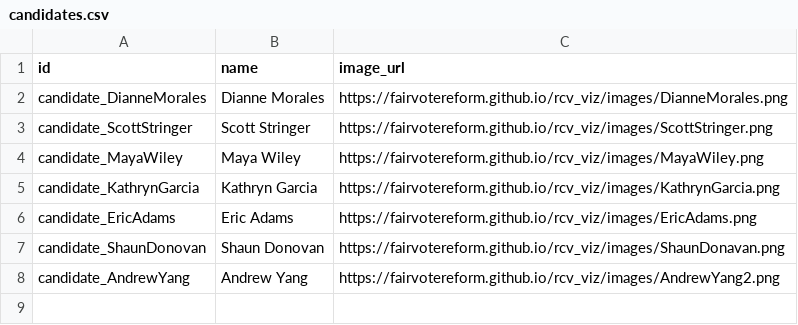
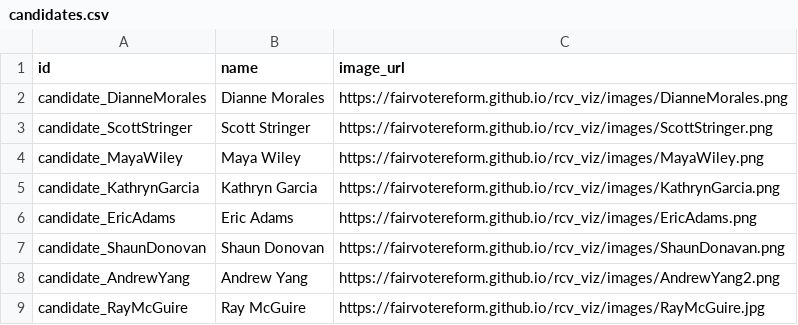
Before and after one commit to fairvotereform/rcv_viz, a CSV file: data/june2021_citizen-data_nyc_mayor/candidate_fmt_compressed/candidates.csv, drawn as a sheet.

```diff
--- a/data/june2021_citizen-data_nyc_mayor/candidate_fmt_compressed/candidates.csv
+++ b/data/june2021_citizen-data_nyc_mayor/candidate_fmt_compressed/candidates.csv
@@ -8 +8,2 @@ candidate_ShaunDonovan,Shaun Donovan,https://fairvotereform.github.io/rcv_viz/im
 candidate_AndrewYang,Andrew Yang,https://fairvotereform.github.io/rcv_viz/images/AndrewYang2.png
+candidate_RayMcGuire,Ray McGuire,https://fairvotereform.github.io/rcv_viz/images/RayMcGuire.jpg
```
Also changed, not shown: data/june2021_citizen-data_nyc_mayor/candidate_fmt_compressed/NewYorkCity_06182021_PollMayor.csv.
